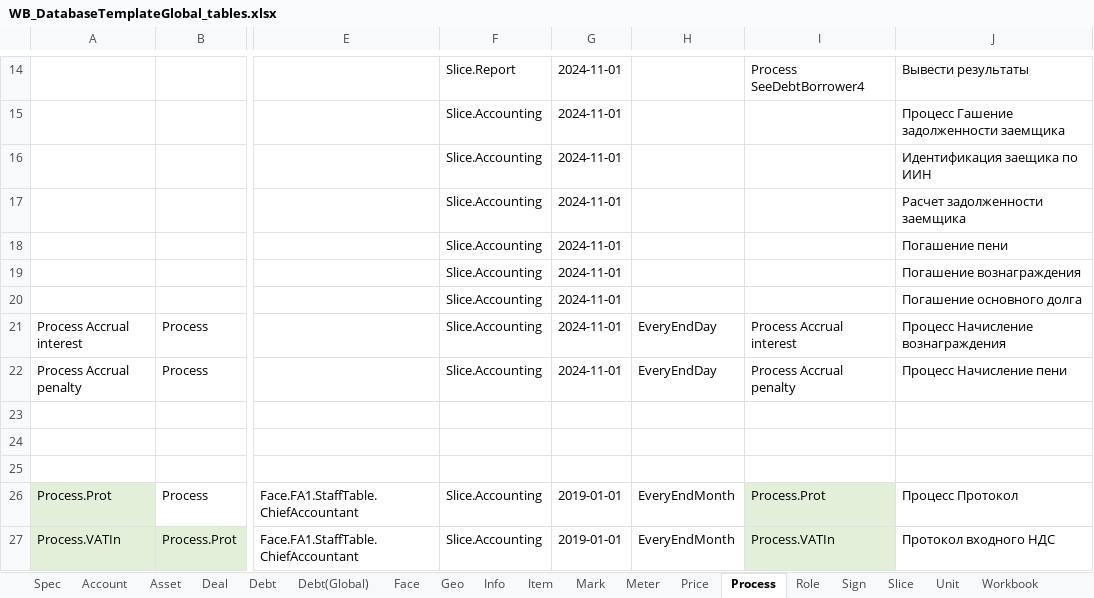
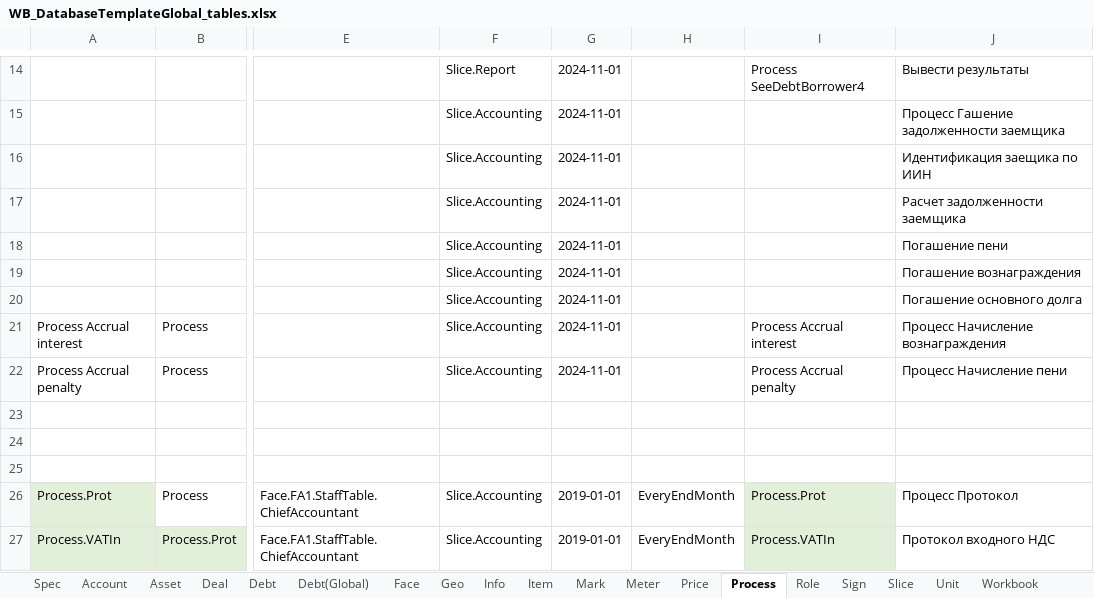
Before and after one commit to KursakovSA/AccBase, an Excel workbook: WB_DatabaseTemplateGlobal_tables.xlsx, sheet Process, drawn as a sheet; only a part is shown, gaps mark what is left out; values as stored, in another font and other column widths than the file's, no borders; the diff names each change by its address in the sheet, - before the commit and + after, or states it on an @@ line.

Commit message:
Add files via upload

```diff
--- a/WB_DatabaseTemplateGlobal_tables.xlsx (sheet Process)
+++ b/WB_DatabaseTemplateGlobal_tables.xlsx (sheet Process)
-H21:H22: EveryEndDay
+H21:H22: (empty)
```
Also changed, not shown: sheet Deal.
